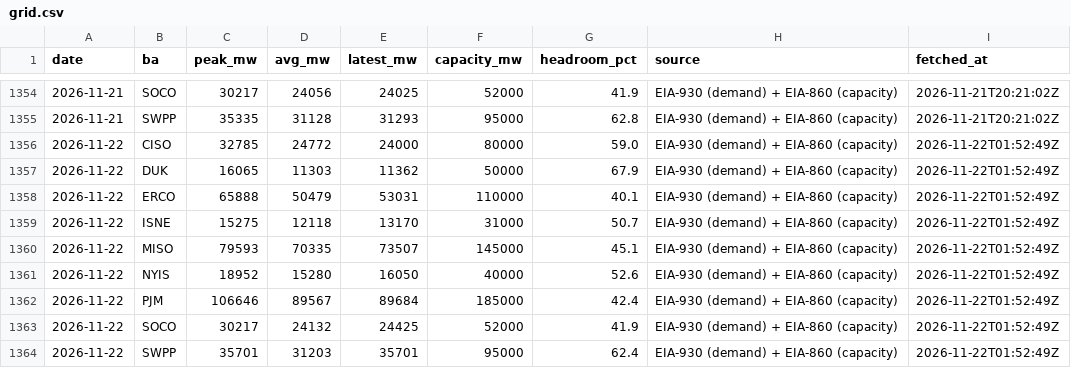
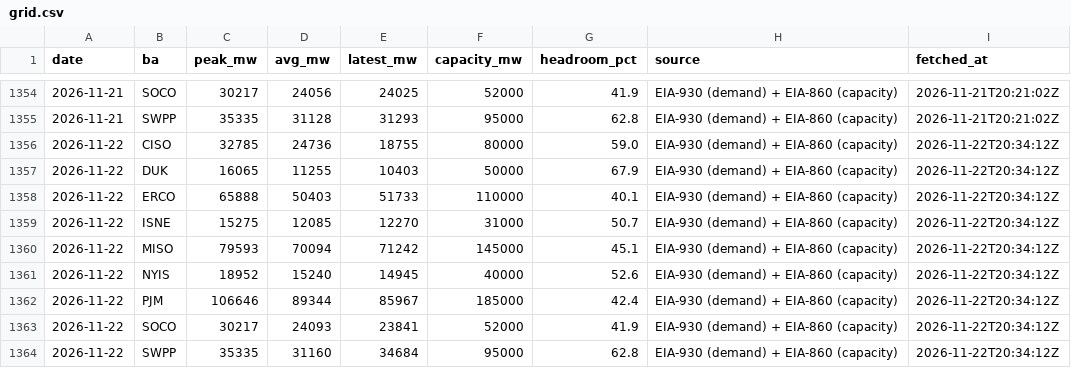
Before and after one commit to vijay-sachdeva/us-ai-infra, a CSV file: data/history/grid.csv, drawn as a sheet; only a part is shown, gaps mark what is left out.

```diff
--- a/data/history/grid.csv
+++ b/data/history/grid.csv
@@ -1355,10 +1355,10 @@ date,ba,peak_mw,avg_mw,latest_mw,capacity_mw,headroom_pct,source,fetched_at
 2026-11-21,SWPP,35335,31128,31293,95000,62.8,EIA-930 (demand) + EIA-860 (capacity),2026-11-21T20:21:02Z
-2026-11-22,CISO,32785,24772,24000,80000,59.0,EIA-930 (demand) + EIA-860 (capacity),2026-11-22T01:52:49Z
-2026-11-22,DUK,16065,11303,11362,50000,67.9,EIA-930 (demand) + EIA-860 (capacity),2026-11-22T01:52:49Z
-2026-11-22,ERCO,65888,50479,53031,110000,40.1,EIA-930 (demand) + EIA-860 (capacity),2026-11-22T01:52:49Z
-2026-11-22,ISNE,15275,12118,13170,31000,50.7,EIA-930 (demand) + EIA-860 (capacity),2026-11-22T01:52:49Z
-2026-11-22,MISO,79593,70335,73507,145000,45.1,EIA-930 (demand) + EIA-860 (capacity),2026-11-22T01:52:49Z
-2026-11-22,NYIS,18952,15280,16050,40000,52.6,EIA-930 (demand) + EIA-860 (capacity),2026-11-22T01:52:49Z
-2026-11-22,PJM,106646,89567,89684,185000,42.4,EIA-930 (demand) + EIA-860 (capacity),2026-11-22T01:52:49Z
-2026-11-22,SOCO,30217,24132,24425,52000,41.9,EIA-930 (demand) + EIA-860 (capacity),2026-11-22T01:52:49Z
-2026-11-22,SWPP,35701,31203,35701,95000,62.4,EIA-930 (demand) + EIA-860 (capacity),2026-11-22T01:52:49Z
+2026-11-22,CISO,32785,24736,18755,80000,59.0,EIA-930 (demand) + EIA-860 (capacity),2026-11-22T20:34:12Z
+2026-11-22,DUK,16065,11255,10403,50000,67.9,EIA-930 (demand) + EIA-860 (capacity),2026-11-22T20:34:12Z
+2026-11-22,ERCO,65888,50403,51733,110000,40.1,EIA-930 (demand) + EIA-860 (capacity),2026-11-22T20:34:12Z
+2026-11-22,ISNE,15275,12085,12270,31000,50.7,EIA-930 (demand) + EIA-860 (capacity),2026-11-22T20:34:12Z
+2026-11-22,MISO,79593,70094,71242,145000,45.1,EIA-930 (demand) + EIA-860 (capacity),2026-11-22T20:34:12Z
+2026-11-22,NYIS,18952,15240,14945,40000,52.6,EIA-930 (demand) + EIA-860 (capacity),2026-11-22T20:34:12Z
+2026-11-22,PJM,106646,89344,85967,185000,42.4,EIA-930 (demand) + EIA-860 (capacity),2026-11-22T20:34:12Z
+2026-11-22,SOCO,30217,24093,23841,52000,41.9,EIA-930 (demand) + EIA-860 (capacity),2026-11-22T20:34:12Z
+2026-11-22,SWPP,35335,31160,34684,95000,62.8,EIA-930 (demand) + EIA-860 (capacity),2026-11-22T20:34:12Z
```
Also changed, not shown: data/history/gpu_prices.csv, data/history/power_econ.csv, 9 other files.
